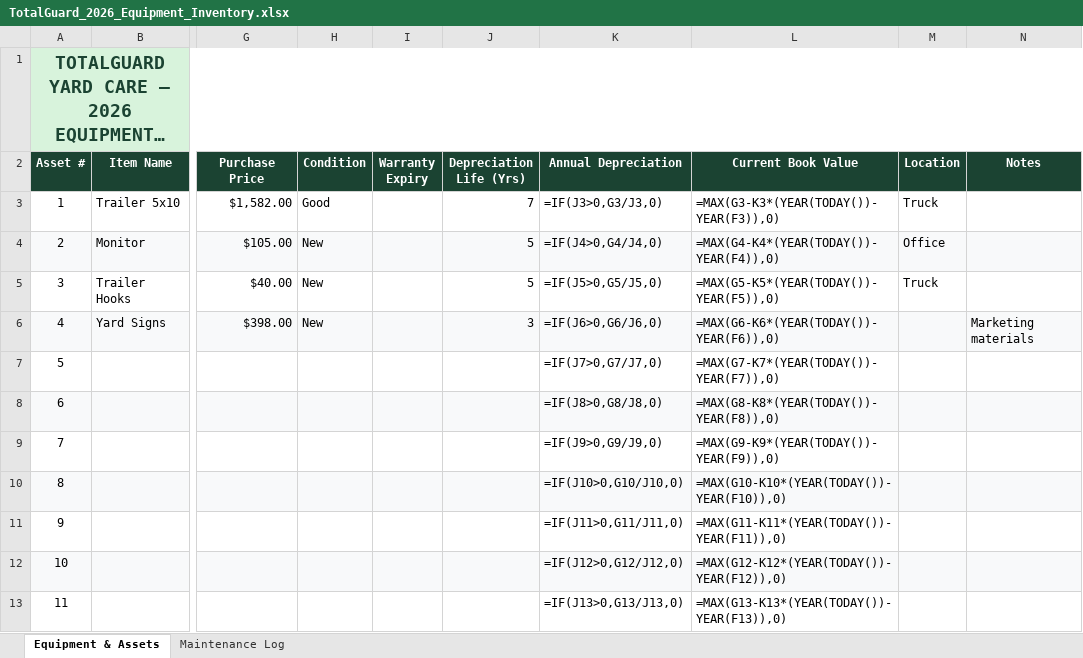
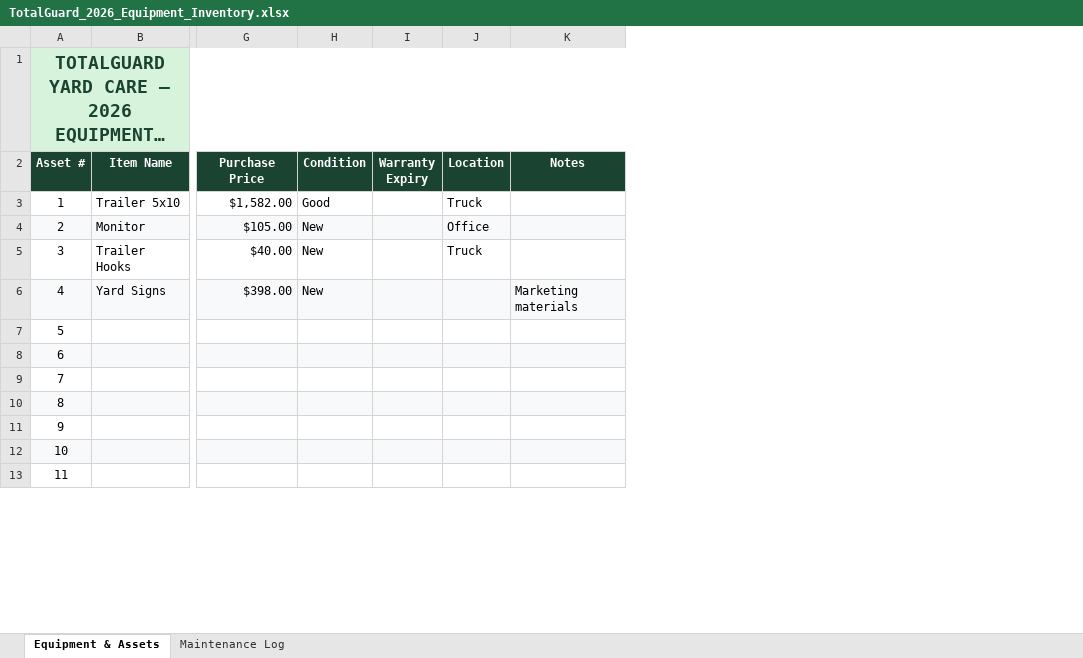
Before and after one commit to ashtonkferry-create/tgyardcare-next, an Excel workbook: TotalGuard_2026_Equipment_Inventory.xlsx, sheet Equipment & Assets, drawn as a sheet; only a part is shown, gaps mark what is left out; long unchanged cells end in …; values as stored, in another font and other column widths than the file's, no borders; formulas without a stored value are shown as written; conditional formats not drawn; the diff names each change by its address in the sheet, - before the commit and + after, or states it on an @@ line.

```diff
--- a/TotalGuard_2026_Equipment_Inventory.xlsx (sheet Equipment & Assets)
+++ b/TotalGuard_2026_Equipment_Inventory.xlsx (sheet Equipment & Assets)
-column J (Depreciation Life (Yrs)), rows 3-6: 7 | 5 | 5 | 3
-column K (Annual Depreciation), rows 3-13: =IF(J3>0,G3/J3,0) | =IF(J4>0,G4/J4,0) | =IF(J5>0,G5/J5,0) | =IF(J6>0,G6/J6,0) | =IF(J7>0,G7/J7,0) | =IF(J8>0,G8/J8,0) | =IF(J9>0,G9/J9,0) | =IF(J10>0,G10/J10,0) | =IF(J11>0,G11/J11,0) | =IF(J12>0,G12/J12,0) | =IF(J13>0,G13/J13,0)
-column L (Current Book Value), rows 3-13: =MAX(G3-K3*(YEAR(TODAY())-YEAR(F3)),0) | =MAX(G4-K4*(YEAR(TODAY())-YEAR(F4)),0) | =MAX(G5-K5*(YEAR(TODAY())-YEAR(F5)),0) | =MAX(G6-K6*(YEAR(TODAY())-YEAR(F6)),0) | =MAX(G7-K7*(YEAR(TODAY())-YEAR(F7)),0) | =MAX(G8-K8*(YEAR(TODAY())-YEAR(F8)),0) | =MAX(G9-K9*(YEAR(TODAY())-YEAR(F9)),0) | =MAX(G10-K10*(YEAR(TODAY())-YEAR(F10)),0) | =MAX(G11-K11*(YEAR(TODAY())-YEAR(F11)),0) | =MAX(G12-K12*(YEAR(TODAY())-YEAR(F12)),0) | =MAX(G13-K13*(YEAR(TODAY())-YEAR(F13)),0)
```
Also changed, not shown: 1 other file.
